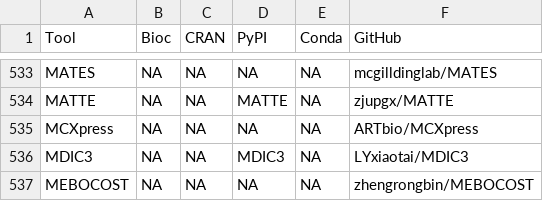
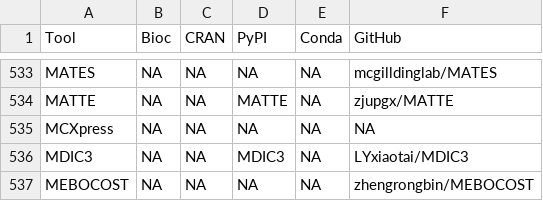
Before and after one commit to scRNA-tools/scRNA-tools, a TSV file: database/repositories.tsv, drawn as a sheet; only a part is shown, gaps mark what is left out.

```diff
--- a/database/repositories.tsv
+++ b/database/repositories.tsv
@@ -534,3 +534,3 @@ MATES	NA	NA	NA	NA	mcgilldinglab/MATES
 MATTE	NA	NA	MATTE	NA	zjupgx/MATTE
-MCXpress	NA	NA	NA	NA	ARTbio/MCXpress
+MCXpress	NA	NA	NA	NA	NA
 MDIC3	NA	NA	MDIC3	NA	LYxiaotai/MDIC3
```
Also changed, not shown: database/tools.tsv.
